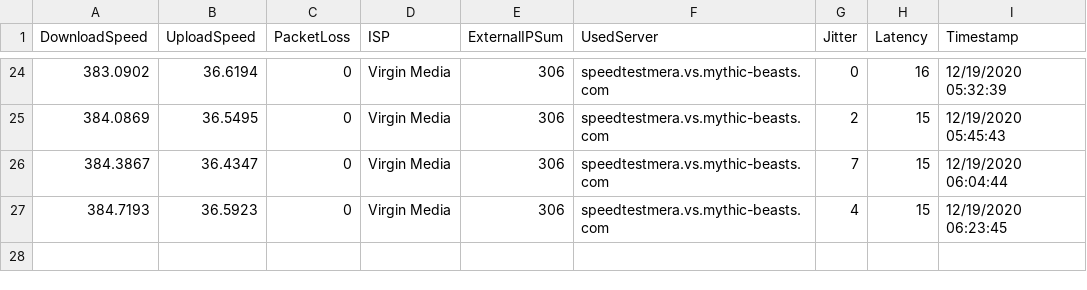
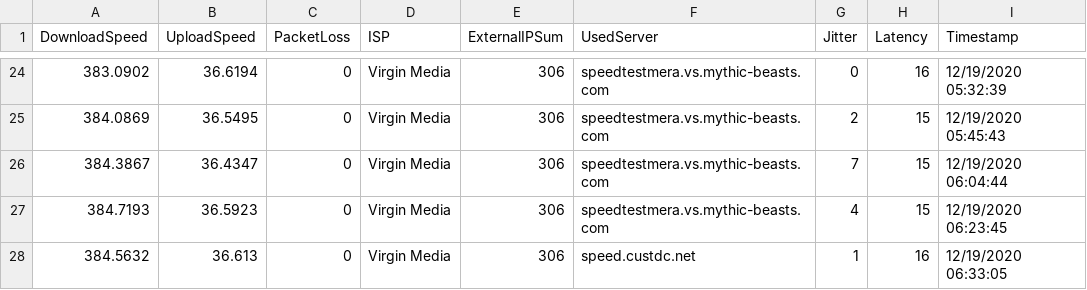
Before and after one commit to matt40k/speedtest, a CSV file: 20201219_virgin_media.csv, drawn as a sheet; only a part is shown, gaps mark what is left out; the diff names each change by its address in the sheet, - before the commit and + after, or states it on an @@ line.

Commit message:
Adding results

```diff
--- a/20201219_virgin_media.csv
+++ b/20201219_virgin_media.csv
+row 28: 384.5632 | 36.613 | 0 | Virgin Media | 306 | speed.custdc.net | 1 | 16 | 12/19/2020 06:33:05
```
